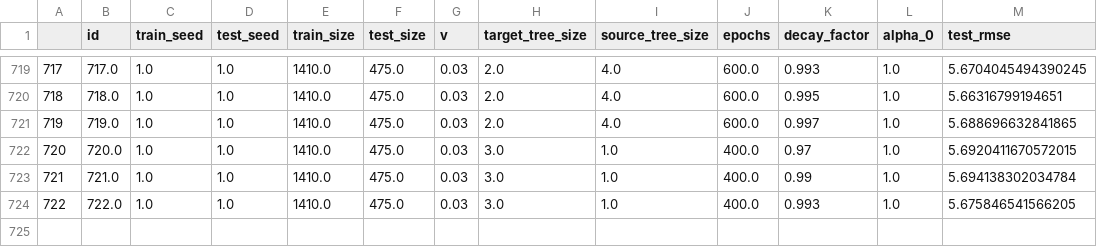
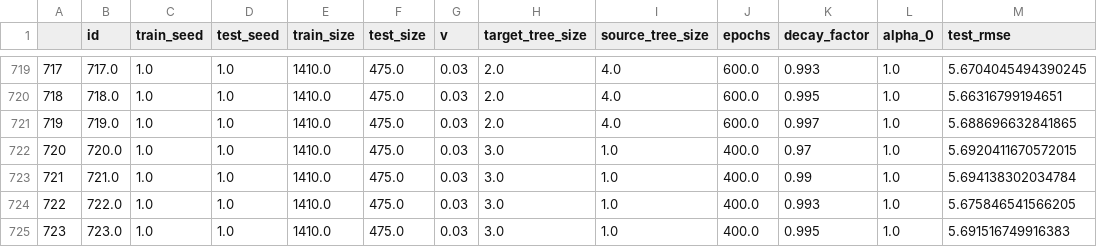
Before and after one commit to DageBjorne/boosting, a CSV file: boosting/results_lett_3.csv, drawn as a sheet; only a part is shown, gaps mark what is left out.

```diff
--- a/boosting/results_lett_3.csv
+++ b/boosting/results_lett_3.csv
@@ -724 +724,2 @@
 722,722.0,1.0,1.0,1410.0,475.0,0.03,3.0,1.0,400.0,0.993,1.0,5.675846541566205
+723,723.0,1.0,1.0,1410.0,475.0,0.03,3.0,1.0,400.0,0.995,1.0,5.691516749916383
```
Also changed, not shown: boosting/results_lett_0.csv, boosting/results_lett_2.csv.
